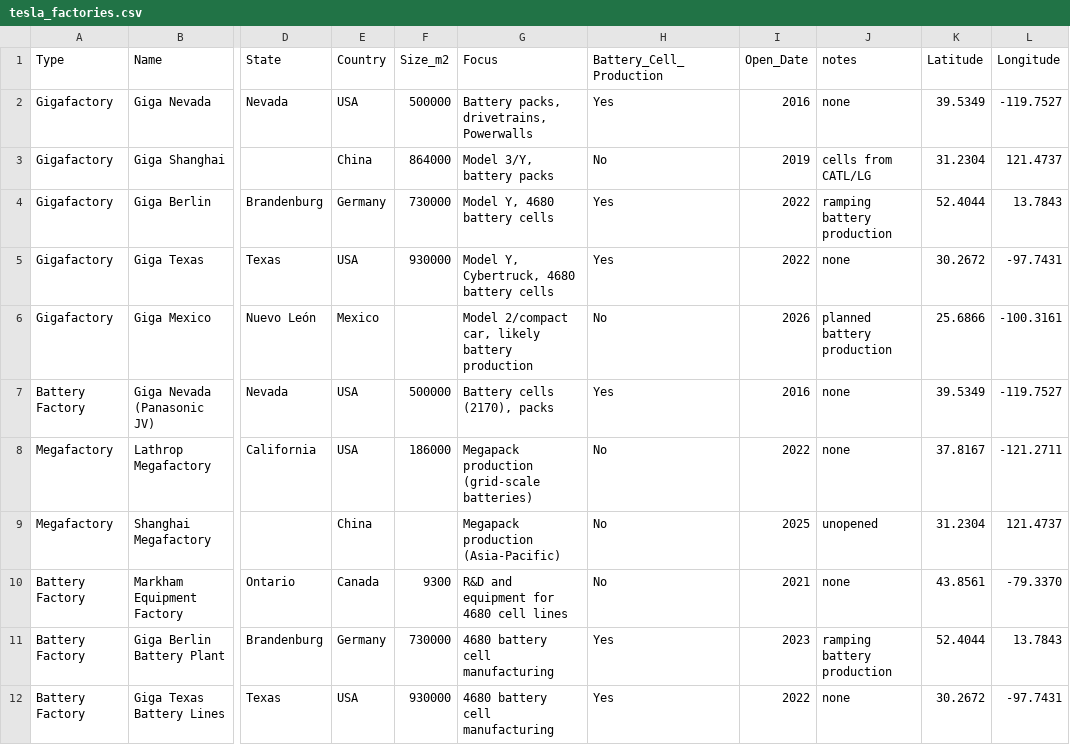
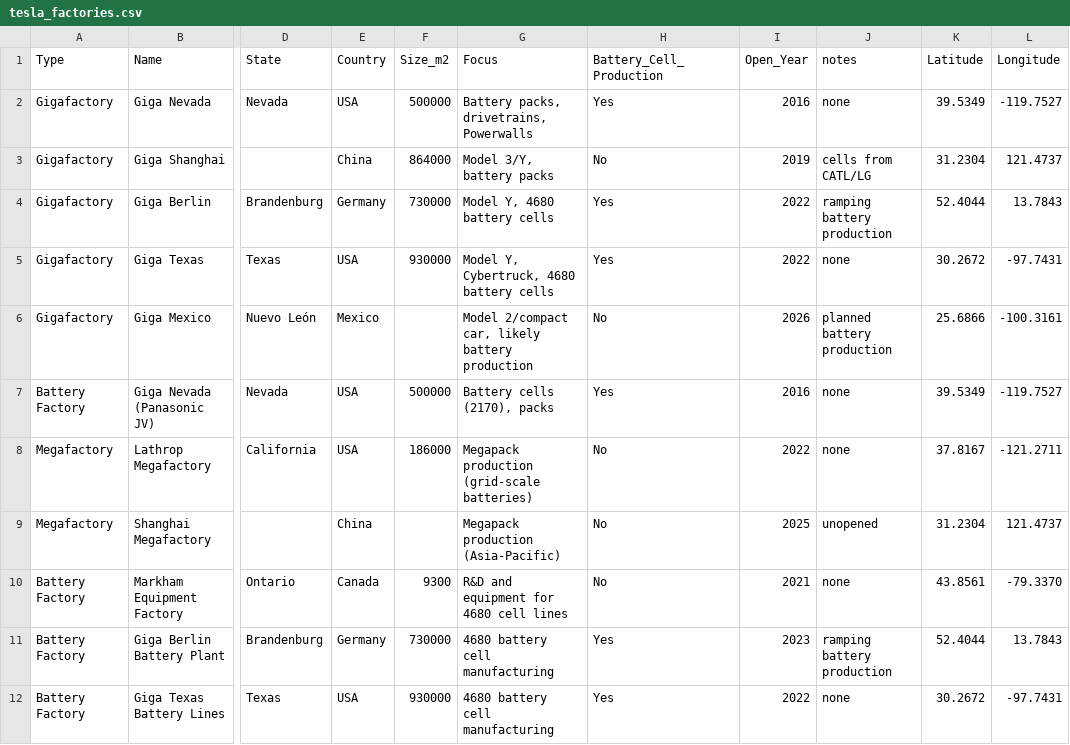
Before and after one commit to albertarnason/Projekt-1-semester, a CSV file: frontend/data/tesla_factories.csv, drawn as a sheet; only a part is shown, gaps mark what is left out; the diff names each change by its address in the sheet, - before the commit and + after, or states it on an @@ line.

Commit message:
tesla_factories createdb

```diff
--- a/frontend/data/tesla_factories.csv
+++ b/frontend/data/tesla_factories.csv
-I1: Open_Date
+I1: Open_Year
```
Also changed, not shown: 4 other files.
